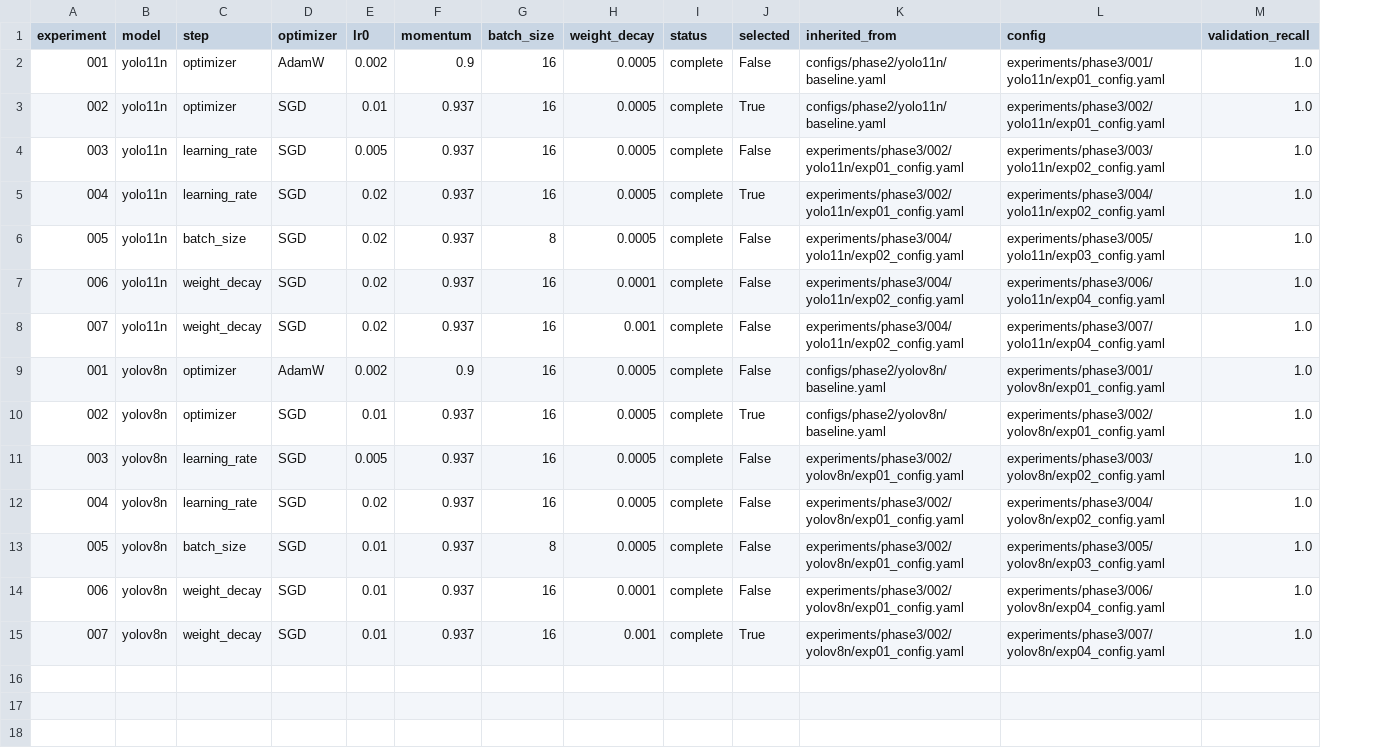
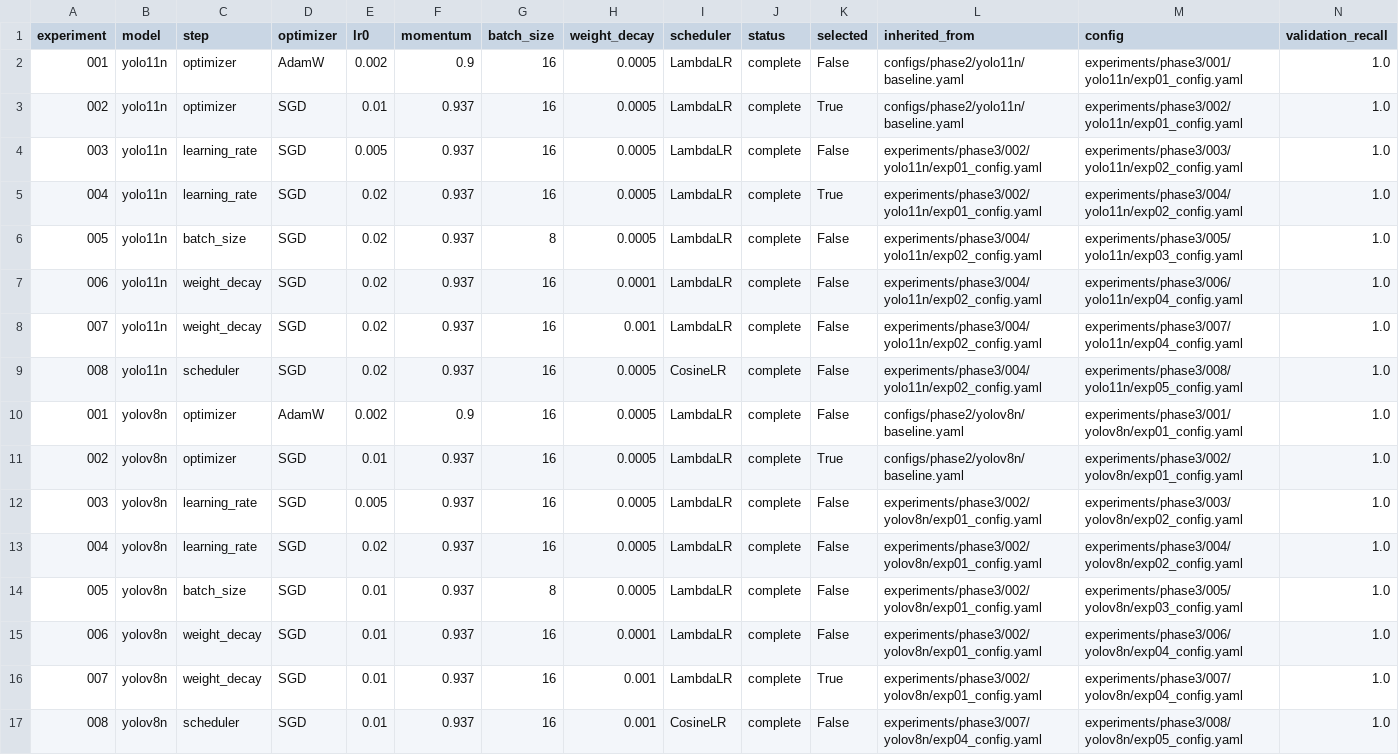
Before and after one commit to shbong06-sketch/Trick_or_Bot, a CSV file: detection/results/phase3/hyperparameter_summary.csv, drawn as a sheet; only a part is shown; rows hold the shown columns only; the diff names each change by its address in the sheet, - before the commit and + after, or states it on an @@ line.

Commit message:
data: add scheduler comparision summaries and pending best configs

```diff
--- a/detection/results/phase3/hyperparameter_summary.csv
+++ b/detection/results/phase3/hyperparameter_summary.csv
+column I (scheduler), rows 2-8: all LambdaLR; rows 10-16: all LambdaLR
+row 9: 008 | yolo11n | scheduler | SGD | 0.02 | 0.937 | 16 | 0.0005 | CosineLR | complete | False | experiments/phase3/004/yolo11n/exp02_config.yaml | experiments/phase3/008/yolo11n/exp05_config.yaml | 1.0
+row 17: 008 | yolov8n | scheduler | SGD | 0.01 | 0.937 | 16 | 0.001 | CosineLR | complete | False | experiments/phase3/007/yolov8n/exp04_config.yaml | experiments/phase3/008/yolov8n/exp05_config.yaml | 1.0
```
Also changed, not shown: detection/results/phase3/exp02_summary.csv, detection/results/phase3/exp03_summary.csv, 7 other files.
